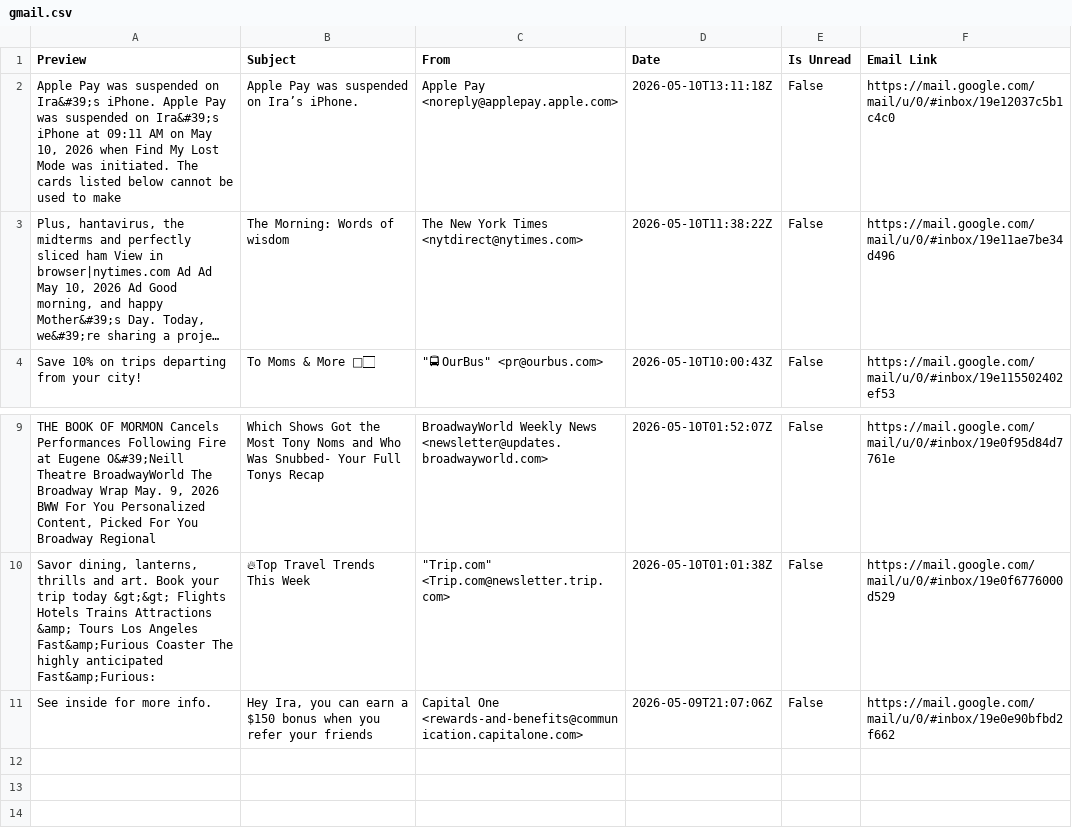
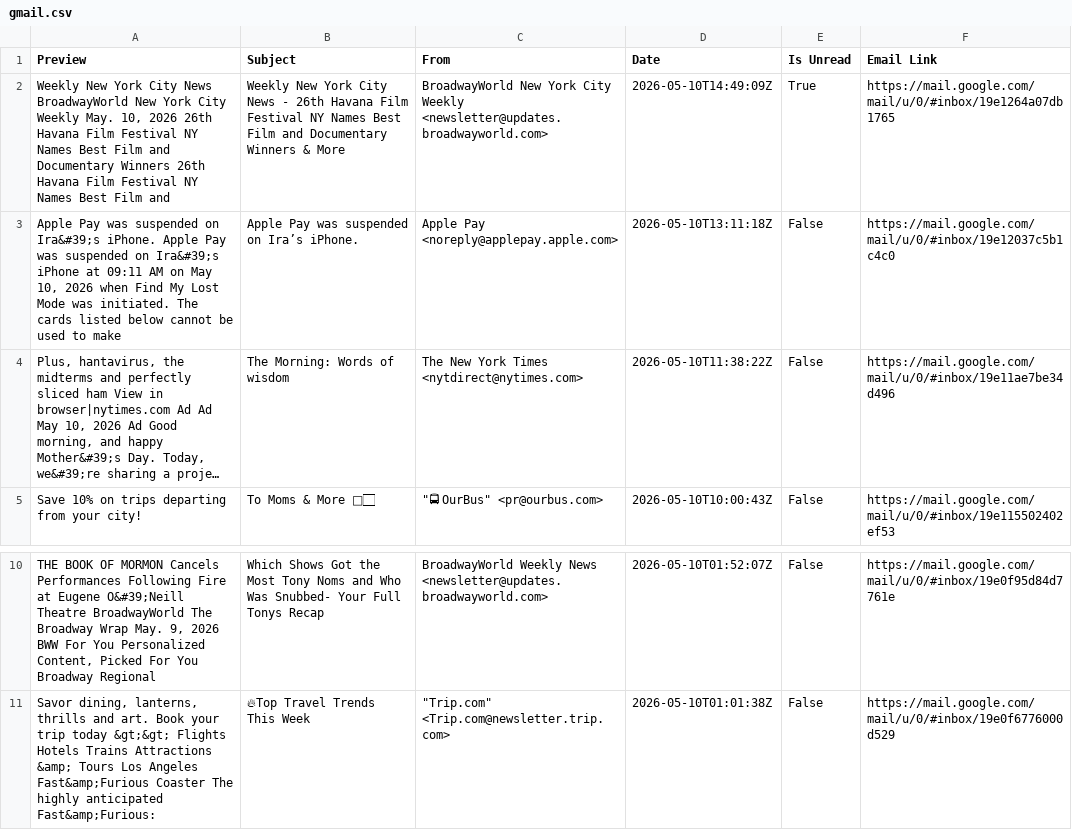
Before and after one commit to iraseidman/public, a CSV file: Email/gmail.csv, drawn as a sheet; only a part is shown, gaps mark what is left out; long unchanged cells end in …; removed rows and columns are numbered as before the commit, all else as after; the diff names each change by its address in the sheet, - before the commit and + after, or states it on an @@ line.

Commit message:
Data update

```diff
--- a/Email/gmail.csv
+++ b/Email/gmail.csv
+row 2: Weekly New York City News BroadwayWorld New York City Weekly May. 10, 2026 26th Havana Film Festival NY Names Best Film and Documentary Winners 26th Havana Film Festival NY Names Best Film and | Weekly New York City News - 26th Havana Film Festival NY Names Best Film and Documentary Winners & More | BroadwayWorld New York City Weekly <newsletter@updates.broadwayworld.com> | 2026-05-10T14:49:09Z | True | https://mail.google.com/mail/u/0/#inbox/19e1264a07db1765
-row 11: See inside for more info. | Hey Ira, you can earn a $150 bonus when you refer your friends | Capital One <rewards-and-benefits@communication.capitalone.com> | 2026-05-09T21:07:06Z | False | https://mail.google.com/mail/u/0/#inbox/19e0e90bfbd2f662
```
Also changed, not shown: Weather/extended_weather_forecast_nyc.csv, Weather/extended_weather_forecast_utrecht.csv, 6 other files.
